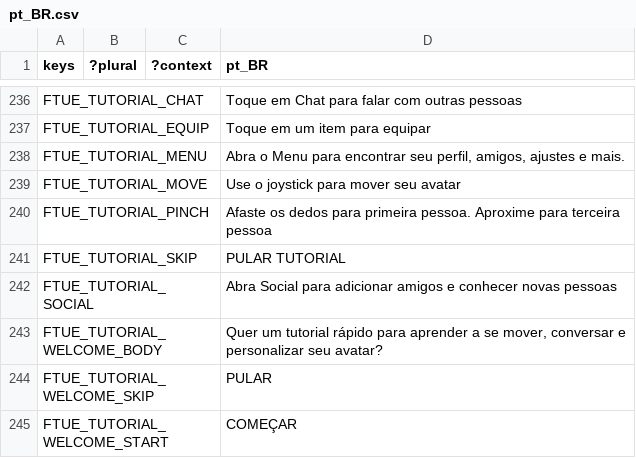
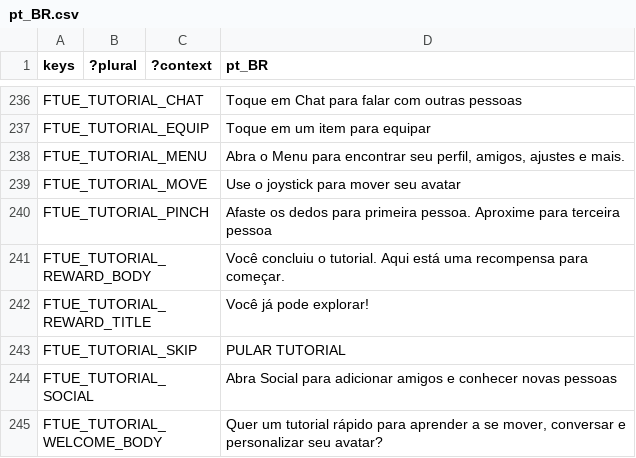
Before and after one commit to decentraland/godot-explorer, a CSV file: godot/locale/pt_BR.csv, drawn as a sheet; only a part is shown, gaps mark what is left out; the shorter side is filled out with more unchanged rows; the diff names each change by its address in the sheet, - before the commit and + after, or states it on an @@ line.

Commit message:
feat: guided tutorial reward card and step robustness (#2767)
- Reward card per Figma, shown after the last step when the
  ftue-tutorial-reward flag is on and a tutorial campaign exists. It
  reuses the reward modal's claim logic, which gains a configurable body
  and a way to be closed by something other than ModalManager.
- The movement step only lets the joystick's area take touches, so the
  camera cannot be turned, and keeps the joystick's resting base drawn
  (it is left undrawn after a drag).
- Each step first closes whatever the player left open (menu, profile,
  chat) and sets the navbar as it needs, and keeps checking while it
  waits for its tap; a screen opening over a step used to lock it.

```diff
--- a/godot/locale/pt_BR.csv
+++ b/godot/locale/pt_BR.csv
+row 241: FTUE_TUTORIAL_REWARD_BODY |  |  | Você concluiu o tutorial. Aqui está uma recompensa para começar.
+row 242: FTUE_TUTORIAL_REWARD_TITLE |  |  | Você já pode explorar!
```
Also changed, not shown: godot/locale/en.csv, godot/locale/es.csv, 8 other files.
